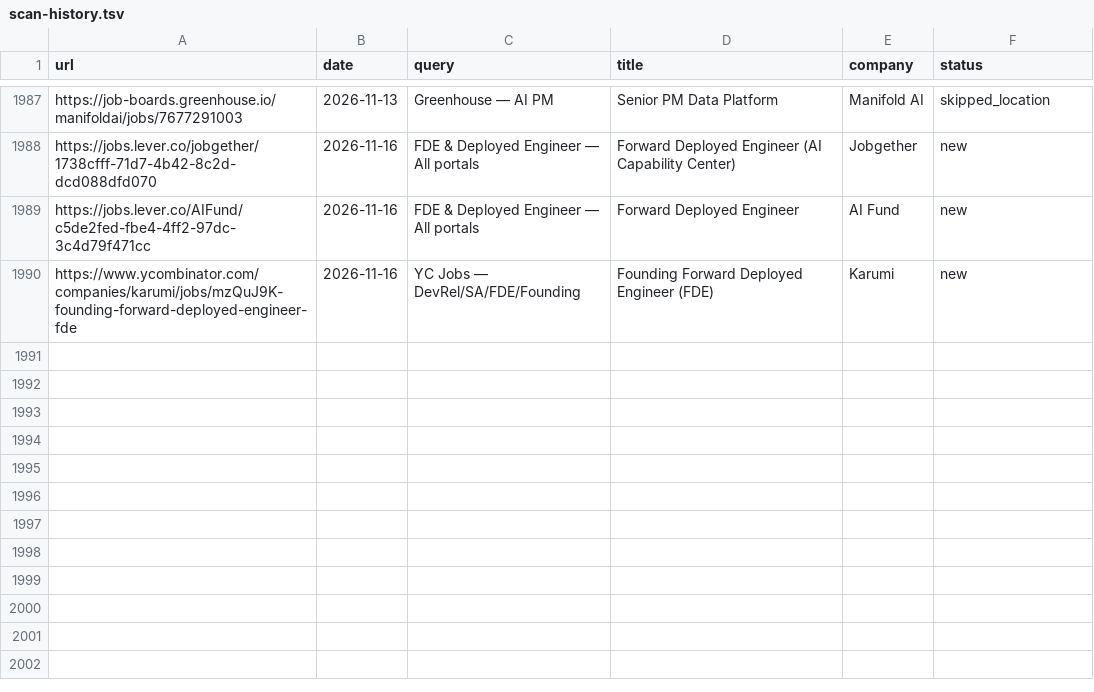
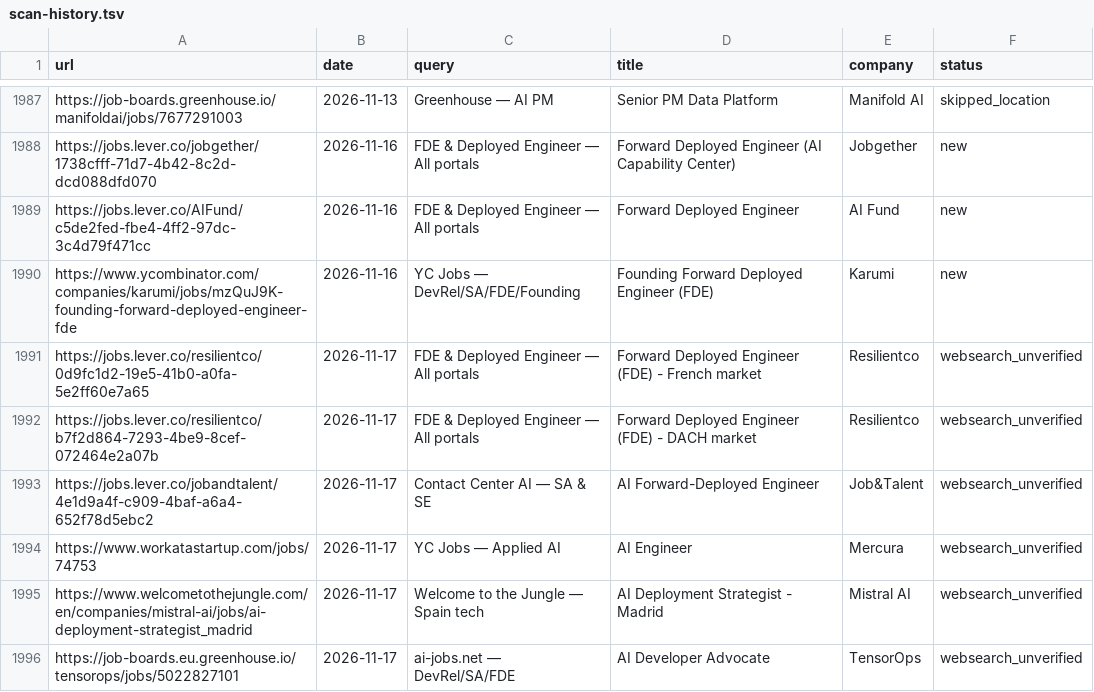
Before and after one commit to pc037/career-ops, a TSV file: data/scan-history.tsv, drawn as a sheet; only a part is shown, gaps mark what is left out.

```diff
--- a/data/scan-history.tsv
+++ b/data/scan-history.tsv
@@ -1990 +1990,7 @@ https://jobs.lever.co/AIFund/c5de2fed-fbe4-4ff2-97dc-3c4d79f471cc	2026-11-16	FDE
 https://www.ycombinator.com/companies/karumi/jobs/mzQuJ9K-founding-forward-deployed-engineer-fde	2026-11-16	YC Jobs — DevRel/SA/FDE/Founding	Founding Forward Deployed Engineer (FDE)	Karumi	new
+https://jobs.lever.co/resilientco/0d9fc1d2-19e5-41b0-a0fa-5e2ff60e7a65	2026-11-17	FDE & Deployed Engineer — All portals	Forward Deployed Engineer (FDE) - French market	Resilientco	websearch_unverified
+https://jobs.lever.co/resilientco/b7f2d864-7293-4be9-8cef-072464e2a07b	2026-11-17	FDE & Deployed Engineer — All portals	Forward Deployed Engineer (FDE) - DACH market	Resilientco	websearch_unverified
+https://jobs.lever.co/jobandtalent/4e1d9a4f-c909-4baf-a6a4-652f78d5ebc2	2026-11-17	Contact Center AI — SA & SE	AI Forward-Deployed Engineer	Job&Talent	websearch_unverified
+https://www.workatastartup.com/jobs/74753	2026-11-17	YC Jobs — Applied AI	AI Engineer	Mercura	websearch_unverified
+https://www.welcometothejungle.com/en/companies/mistral-ai/jobs/ai-deployment-strategist_madrid	2026-11-17	Welcome to the Jungle — Spain tech	AI Deployment Strategist - Madrid	Mistral AI	websearch_unverified
+https://job-boards.eu.greenhouse.io/tensorops/jobs/5022827101	2026-11-17	ai-jobs.net — DevRel/SA/FDE	AI Developer Advocate	TensorOps	websearch_unverified
```
Also changed, not shown: 1 other file.
